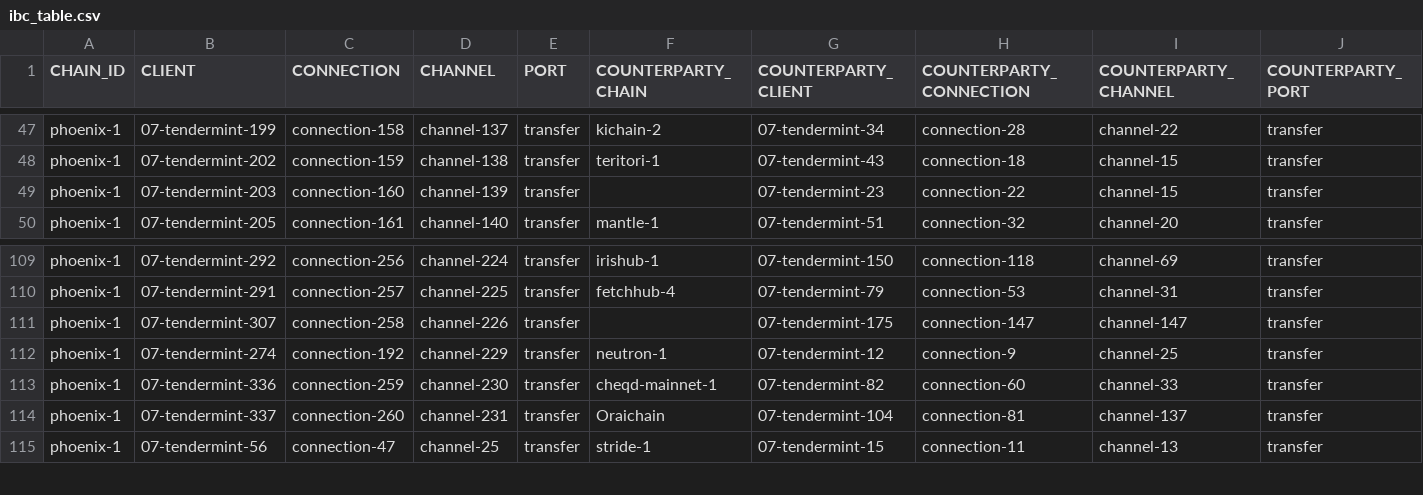
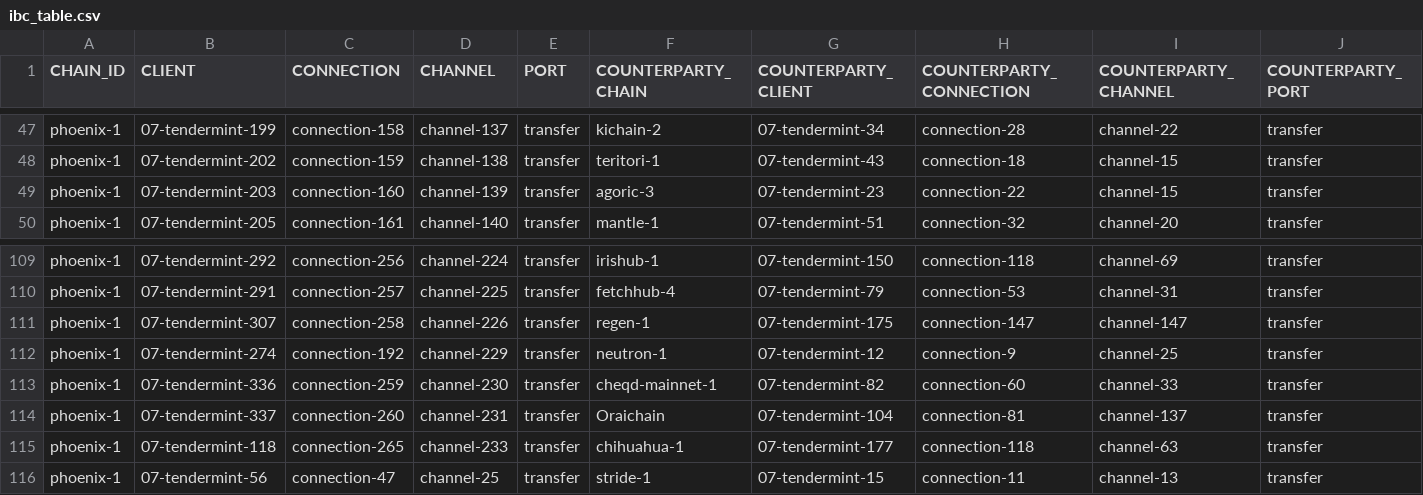
Before and after one commit to clemensgg/ibc-tables, a CSV file: terra2/ibc_table.csv, drawn as a sheet; only a part is shown, gaps mark what is left out.

```diff
--- a/terra2/ibc_table.csv
+++ b/terra2/ibc_table.csv
@@ -48,3 +48,3 @@ phoenix-1, 07-tendermint-199, connection-158, channel-137, transfer, kichain-2,
 phoenix-1, 07-tendermint-202, connection-159, channel-138, transfer, teritori-1, 07-tendermint-43, connection-18, channel-15, transfer
-phoenix-1, 07-tendermint-203, connection-160, channel-139, transfer, , 07-tendermint-23, connection-22, channel-15, transfer
+phoenix-1, 07-tendermint-203, connection-160, channel-139, transfer, agoric-3, 07-tendermint-23, connection-22, channel-15, transfer
 phoenix-1, 07-tendermint-205, connection-161, channel-140, transfer, mantle-1, 07-tendermint-51, connection-32, channel-20, transfer
@@ -110,3 +110,3 @@ phoenix-1, 07-tendermint-292, connection-256, channel-224, transfer, irishub-1,
 phoenix-1, 07-tendermint-291, connection-257, channel-225, transfer, fetchhub-4, 07-tendermint-79, connection-53, channel-31, transfer
-phoenix-1, 07-tendermint-307, connection-258, channel-226, transfer, , 07-tendermint-175, connection-147, channel-147, transfer
+phoenix-1, 07-tendermint-307, connection-258, channel-226, transfer, regen-1, 07-tendermint-175, connection-147, channel-147, transfer
 phoenix-1, 07-tendermint-274, connection-192, channel-229, transfer, neutron-1, 07-tendermint-12, connection-9, channel-25, transfer
@@ -114,2 +114,3 @@ phoenix-1, 07-tendermint-336, connection-259, channel-230, transfer, cheqd-mainn
 phoenix-1, 07-tendermint-337, connection-260, channel-231, transfer, Oraichain, 07-tendermint-104, connection-81, channel-137, transfer
+phoenix-1, 07-tendermint-118, connection-265, channel-233, transfer, chihuahua-1, 07-tendermint-177, connection-118, channel-63, transfer
 phoenix-1, 07-tendermint-56, connection-47, channel-25, transfer, stride-1, 07-tendermint-15, connection-11, channel-13, transfer
```
